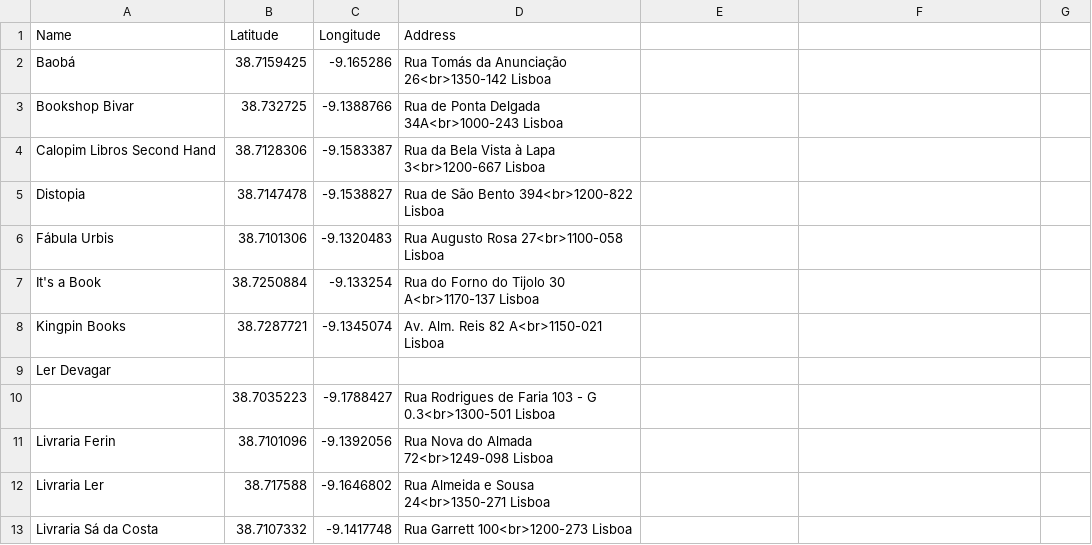
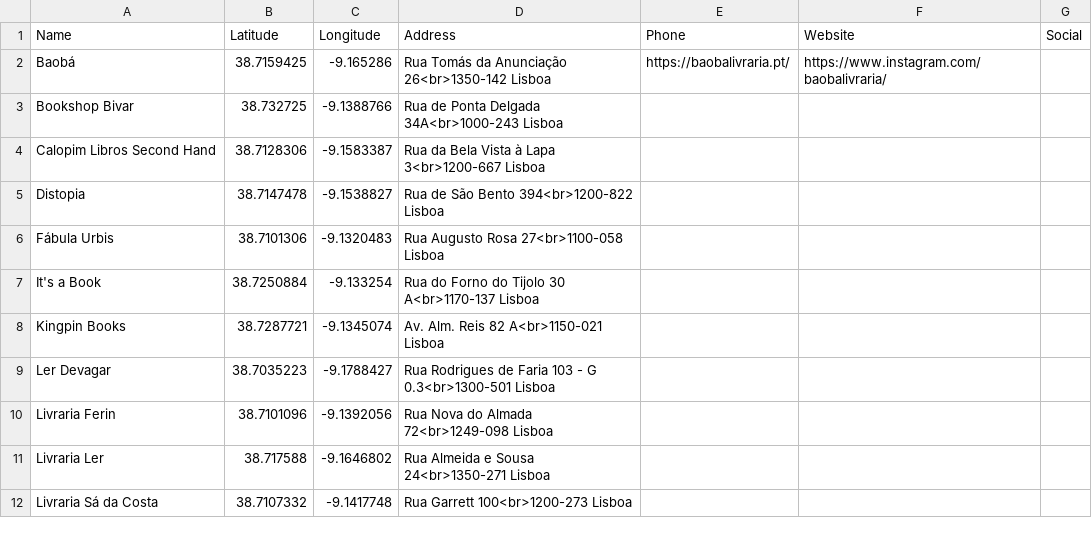
Before and after one commit to opedromandrade/livrariaslx, a CSV file: bookstores.csv, drawn as a sheet; only a part is shown.

Commit message:
Update bookstores.csv

```diff
--- a/bookstores.csv
+++ b/bookstores.csv
@@ -1,3 +1,3 @@
-Name,Latitude,Longitude,Address
-Baobá,38.7159425,-9.165286,Rua Tomás da Anunciação 26<br>1350-142 Lisboa
+Name,Latitude,Longitude,Address,Phone,Website,Social
+Baobá,38.7159425,-9.165286,Rua Tomás da Anunciação 26<br>1350-142 Lisboa,https://baobalivraria.pt/,https://www.instagram.com/baobalivraria/
 Bookshop Bivar,38.732725,-9.1388766,Rua de Ponta Delgada 34A<br>1000-243 Lisboa
@@ -8,4 +8,3 @@ It's a Book,38.7250884,-9.133254,Rua do Forno do Tijolo 30 A<br>1170-137 Lisboa
 Kingpin Books,38.7287721,-9.1345074,Av. Alm. Reis 82 A<br>1150-021 Lisboa
-Ler Devagar
-,38.7035223,-9.1788427,Rua Rodrigues de Faria 103 - G 0.3<br>1300-501 Lisboa
+Ler Devagar,38.7035223,-9.1788427,Rua Rodrigues de Faria 103 - G 0.3<br>1300-501 Lisboa
 Livraria Ferin,38.7101096,-9.1392056,Rua Nova do Almada 72<br>1249-098 Lisboa
```
